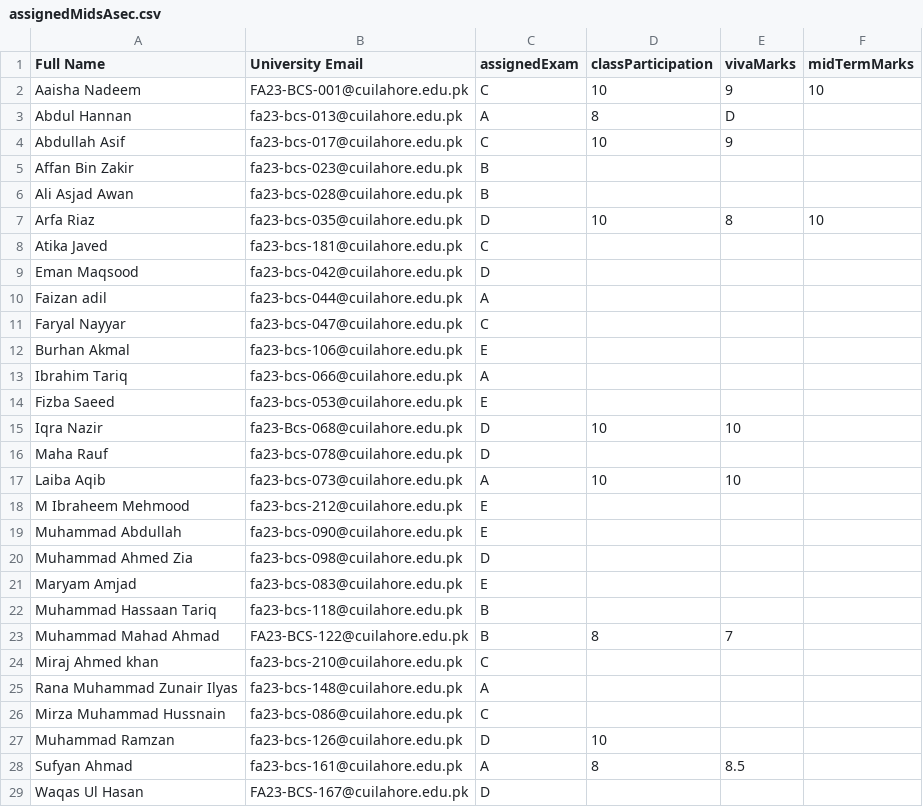
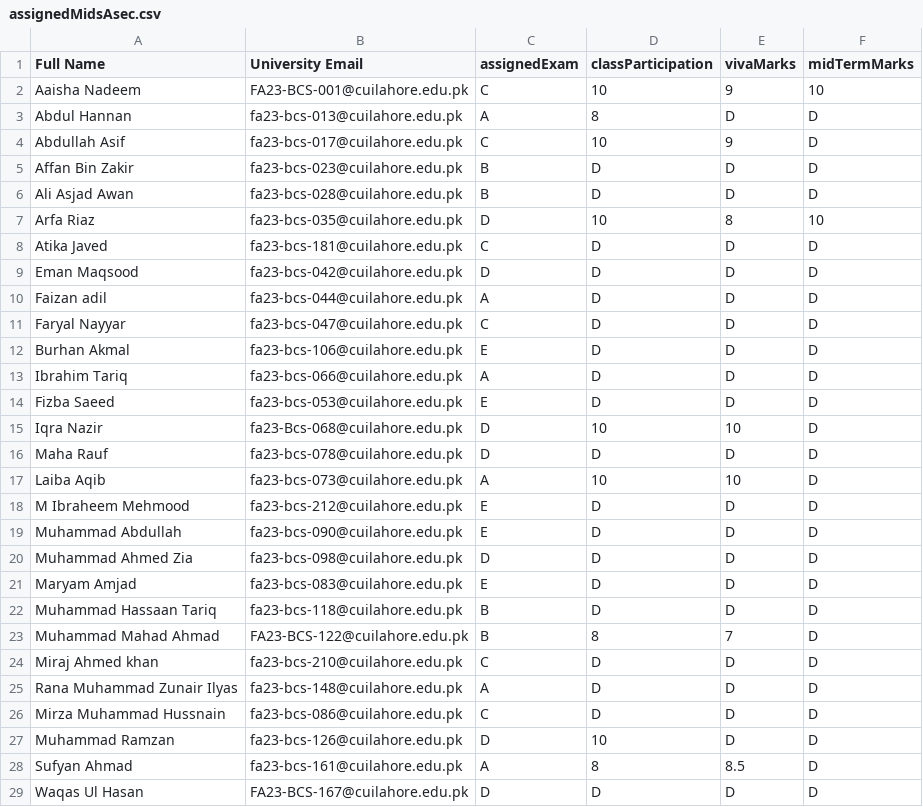
Before and after one commit to EngineerKhan/AdvDBClass, a CSV file: Appendix/assignedMidsAsec.csv, drawn as a sheet; only a part is shown; the diff covers the shown part only.

Commit message:
v0.11b - Added Viva Marks
D means Deferred/Didn't Grade Yet (yeah, my colour codes are similar to Michael Scott's)

```diff
--- a/Appendix/assignedMidsAsec.csv
+++ b/Appendix/assignedMidsAsec.csv
@@ -2,28 +2,28 @@ Full Name,University Email,assignedExam, classParticipation, vivaMarks, midTermM
 Aaisha Nadeem ,FA23-BCS-001@cuilahore.edu.pk,C,10,9,10
-Abdul Hannan,fa23-bcs-013@cuilahore.edu.pk,A,8,D
-Abdullah Asif,fa23-bcs-017@cuilahore.edu.pk,C,10,9
-Affan Bin Zakir,fa23-bcs-023@cuilahore.edu.pk,B
-Ali Asjad Awan,fa23-bcs-028@cuilahore.edu.pk,B
+Abdul Hannan,fa23-bcs-013@cuilahore.edu.pk,A,8,D,D
+Abdullah Asif,fa23-bcs-017@cuilahore.edu.pk,C,10,9,D
+Affan Bin Zakir,fa23-bcs-023@cuilahore.edu.pk,B,D,D,D
+Ali Asjad Awan,fa23-bcs-028@cuilahore.edu.pk,B,D,D,D
 Arfa Riaz,fa23-bcs-035@cuilahore.edu.pk,D,10,8,10
-Atika Javed,fa23-bcs-181@cuilahore.edu.pk,C
-Eman Maqsood ,fa23-bcs-042@cuilahore.edu.pk,D
-Faizan adil,fa23-bcs-044@cuilahore.edu.pk,A
-Faryal Nayyar,fa23-bcs-047@cuilahore.edu.pk,C
-Burhan Akmal,fa23-bcs-106@cuilahore.edu.pk,E
-Ibrahim Tariq,fa23-bcs-066@cuilahore.edu.pk,A
-Fizba Saeed,fa23-bcs-053@cuilahore.edu.pk,E
-Iqra Nazir,fa23-Bcs-068@cuilahore.edu.pk,D,10,10
-Maha Rauf ,fa23-bcs-078@cuilahore.edu.pk,D
-Laiba Aqib ,fa23-bcs-073@cuilahore.edu.pk,A,10,10
-M Ibraheem Mehmood ,fa23-bcs-212@cuilahore.edu.pk,E
-Muhammad Abdullah ,fa23-bcs-090@cuilahore.edu.pk,E
-Muhammad Ahmed Zia ,fa23-bcs-098@cuilahore.edu.pk,D
-Maryam Amjad,fa23-bcs-083@cuilahore.edu.pk,E
-Muhammad Hassaan Tariq ,fa23-bcs-118@cuilahore.edu.pk,B
-Muhammad Mahad Ahmad ,FA23-BCS-122@cuilahore.edu.pk,B,8,7
-Miraj Ahmed khan ,fa23-bcs-210@cuilahore.edu.pk,C
-Rana Muhammad Zunair Ilyas,fa23-bcs-148@cuilahore.edu.pk,A
-Mirza Muhammad Hussnain ,fa23-bcs-086@cuilahore.edu.pk,C
-Muhammad Ramzan,fa23-bcs-126@cuilahore.edu.pk,D,10
-Sufyan Ahmad ,fa23-bcs-161@cuilahore.edu.pk,A,8,8.5
-Waqas Ul Hasan,FA23-BCS-167@cuilahore.edu.pk,D
+Atika Javed,fa23-bcs-181@cuilahore.edu.pk,C,D,D,D
+Eman Maqsood ,fa23-bcs-042@cuilahore.edu.pk,D,D,D,D
+Faizan adil,fa23-bcs-044@cuilahore.edu.pk,A,D,D,D
+Faryal Nayyar,fa23-bcs-047@cuilahore.edu.pk,C,D,D,D
+Burhan Akmal,fa23-bcs-106@cuilahore.edu.pk,E,D,D,D
+Ibrahim Tariq,fa23-bcs-066@cuilahore.edu.pk,A,D,D,D
+Fizba Saeed,fa23-bcs-053@cuilahore.edu.pk,E,D,D,D
+Iqra Nazir,fa23-Bcs-068@cuilahore.edu.pk,D,10,10,D
+Maha Rauf ,fa23-bcs-078@cuilahore.edu.pk,D,D,D,D
+Laiba Aqib ,fa23-bcs-073@cuilahore.edu.pk,A,10,10,D
+M Ibraheem Mehmood ,fa23-bcs-212@cuilahore.edu.pk,E,D,D,D
+Muhammad Abdullah ,fa23-bcs-090@cuilahore.edu.pk,E,D,D,D
+Muhammad Ahmed Zia ,fa23-bcs-098@cuilahore.edu.pk,D,D,D,D
+Maryam Amjad,fa23-bcs-083@cuilahore.edu.pk,E,D,D,D
+Muhammad Hassaan Tariq ,fa23-bcs-118@cuilahore.edu.pk,B,D,D,D
+Muhammad Mahad Ahmad ,FA23-BCS-122@cuilahore.edu.pk,B,8,7,D
+Miraj Ahmed khan ,fa23-bcs-210@cuilahore.edu.pk,C,D,D,D
+Rana Muhammad Zunair Ilyas,fa23-bcs-148@cuilahore.edu.pk,A,D,D,D
+Mirza Muhammad Hussnain ,fa23-bcs-086@cuilahore.edu.pk,C,D,D,D
+Muhammad Ramzan,fa23-bcs-126@cuilahore.edu.pk,D,10,D,D
+Sufyan Ahmad ,fa23-bcs-161@cuilahore.edu.pk,A,8,8.5,D
+Waqas Ul Hasan,FA23-BCS-167@cuilahore.edu.pk,D,D,D,D
```
Also changed, not shown: 21 edited cells elsewhere in this file, Appendix/assignedMidsBsec.csv, Appendix/assignedMidsSecC.csv.
